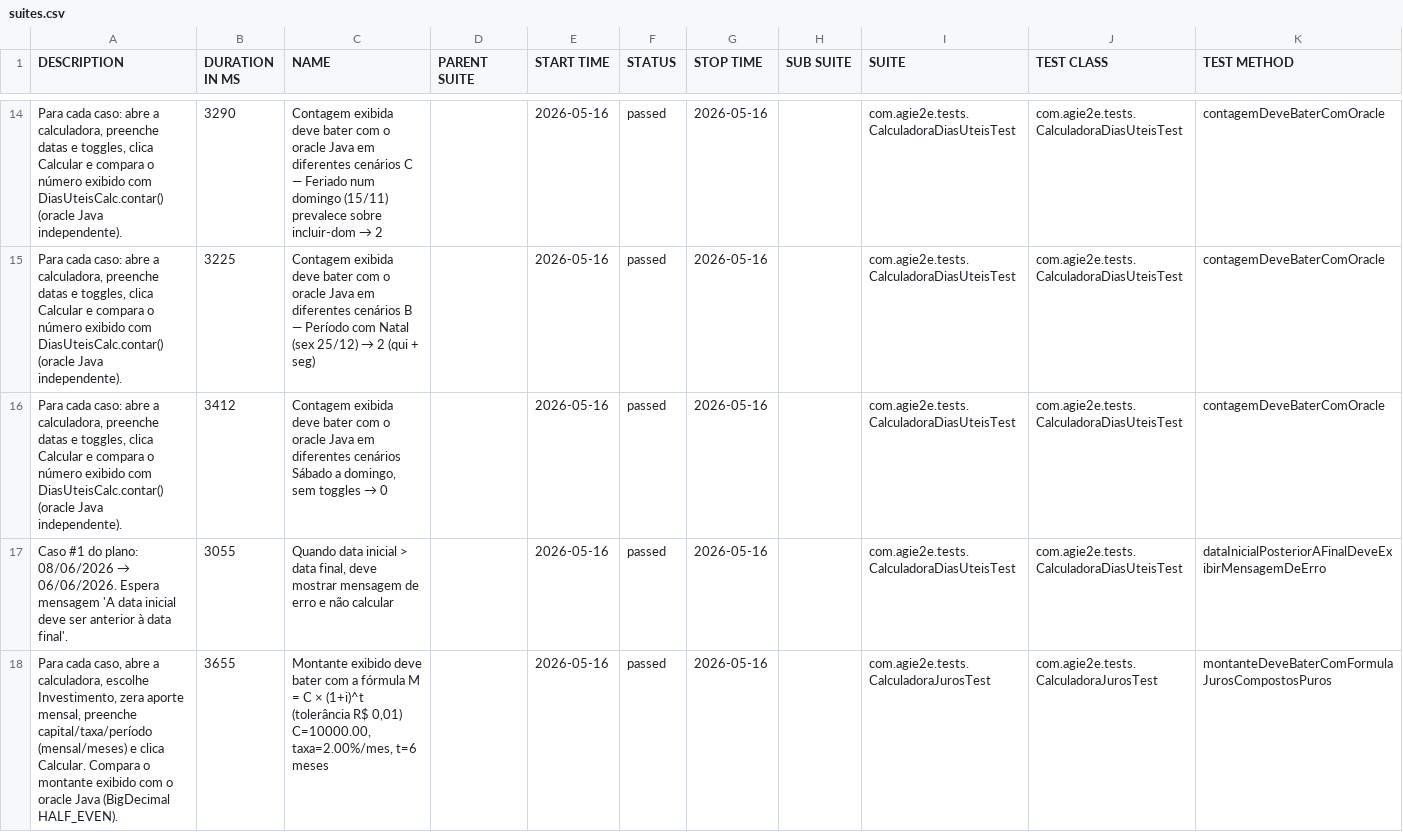
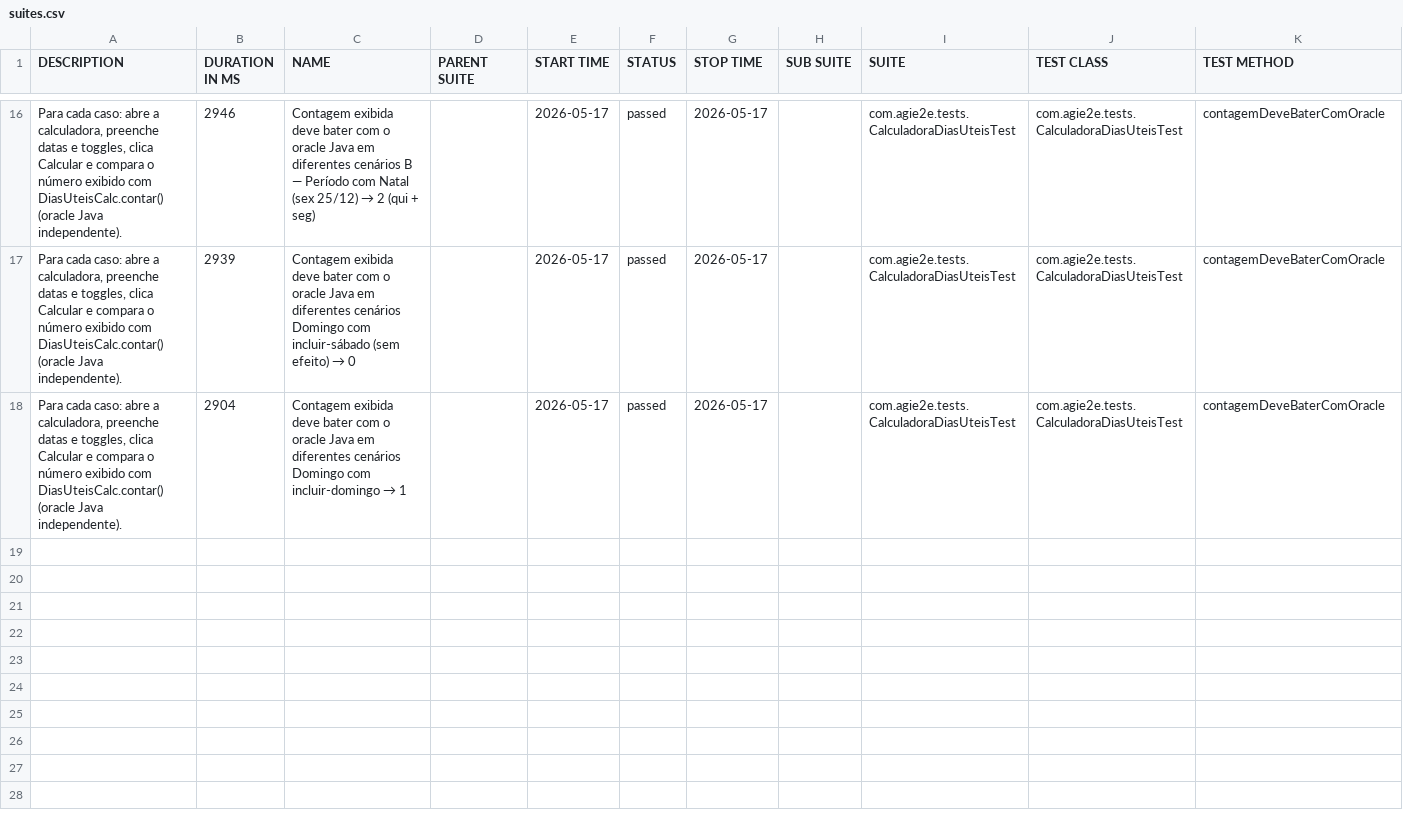
Before and after one commit to silasmarques/agi-e2e, a CSV file: data/suites.csv, drawn as a sheet; only a part is shown, gaps mark what is left out; the diff covers the shown part only.

```diff
--- a/data/suites.csv
+++ b/data/suites.csv
@@ -14,5 +16,3 @@
-"Para cada caso: abre a calculadora, preenche datas e toggles, clica Calcular e compara o número exibido com DiasUteisCalc.contar() (oracle Java independente).","3290","Contagem exibida deve bater com o oracle Java em diferentes cenários C — Feriado num domingo (15/11) prevalece sobre incluir-dom → 2","","2026-05-16","passed","2026-05-16","","com.agie2e.tests.CalculadoraDiasUteisTest","com.agie2e.tests.CalculadoraDiasUteisTest","contagemDeveBaterComOracle"
-"Para cada caso: abre a calculadora, preenche datas e toggles, clica Calcular e compara o número exibido com DiasUteisCalc.contar() (oracle Java independente).","3225","Contagem exibida deve bater com o oracle Java em diferentes cenários B — Período com Natal (sex 25/12) → 2 (qui + seg)","","2026-05-16","passed","2026-05-16","","com.agie2e.tests.CalculadoraDiasUteisTest","com.agie2e.tests.CalculadoraDiasUteisTest","contagemDeveBaterComOracle"
-"Para cada caso: abre a calculadora, preenche datas e toggles, clica Calcular e compara o número exibido com DiasUteisCalc.contar() (oracle Java independente).","3412","Contagem exibida deve bater com o oracle Java em diferentes cenários Sábado a domingo, sem toggles → 0","","2026-05-16","passed","2026-05-16","","com.agie2e.tests.CalculadoraDiasUteisTest","com.agie2e.tests.CalculadoraDiasUteisTest","contagemDeveBaterComOracle"
-"Caso #1 do plano: 08/06/2026 → 06/06/2026. Espera mensagem 'A data inicial deve ser anterior à data final'.","3055","Quando data inicial > data final, deve mostrar mensagem de erro e não calcular","","2026-05-16","passed","2026-05-16","","com.agie2e.tests.CalculadoraDiasUteisTest","com.agie2e.tests.CalculadoraDiasUteisTest","dataInicialPosteriorAFinalDeveExibirMensagemDeErro"
-"Para cada caso, abre a calculadora, escolhe Investimento, zera aporte mensal, preenche capital/taxa/período (mensal/meses) e clica Calcular. Compara o montante exibido com o oracle Java (BigDecimal HALF_EVEN).","3655","Montante exibido deve bater com a fórmula M = C × (1+i)^t (tolerância R$ 0,01) C=10000.00, taxa=2.00%/mes, t=6 meses","","2026-05-16","passed","2026-05-16","","com.agie2e.tests.CalculadoraJurosTest","com.agie2e.tests.CalculadoraJurosTest","montanteDeveBaterComFormulaJurosCompostosPuros"
+"Para cada caso: abre a calculadora, preenche datas e toggles, clica Calcular e compara o número exibido com DiasUteisCalc.contar() (oracle Java independente).","2946","Contagem exibida deve bater com o oracle Java em diferentes cenários B — Período com Natal (sex 25/12) → 2 (qui + seg)","","2026-05-17","passed","2026-05-17","","com.agie2e.tests.CalculadoraDiasUteisTest","com.agie2e.tests.CalculadoraDiasUteisTest","contagemDeveBaterComOracle"
+"Para cada caso: abre a calculadora, preenche datas e toggles, clica Calcular e compara o número exibido com DiasUteisCalc.contar() (oracle Java independente).","2939","Contagem exibida deve bater com o oracle Java em diferentes cenários Domingo com incluir-sábado (sem efeito) → 0","","2026-05-17","passed","2026-05-17","","com.agie2e.tests.CalculadoraDiasUteisTest","com.agie2e.tests.CalculadoraDiasUteisTest","contagemDeveBaterComOracle"
+"Para cada caso: abre a calculadora, preenche datas e toggles, clica Calcular e compara o número exibido com DiasUteisCalc.contar() (oracle Java independente).","2904","Contagem exibida deve bater com o oracle Java em diferentes cenários Domingo com incluir-domingo → 1","","2026-05-17","passed","2026-05-17","","com.agie2e.tests.CalculadoraDiasUteisTest","com.agie2e.tests.CalculadoraDiasUteisTest","contagemDeveBaterComOracle"
```
Also changed, not shown: 7 added rows, 5 removed rows and 26 edited cells elsewhere in this file, data/behaviors.csv, 48 other files.
